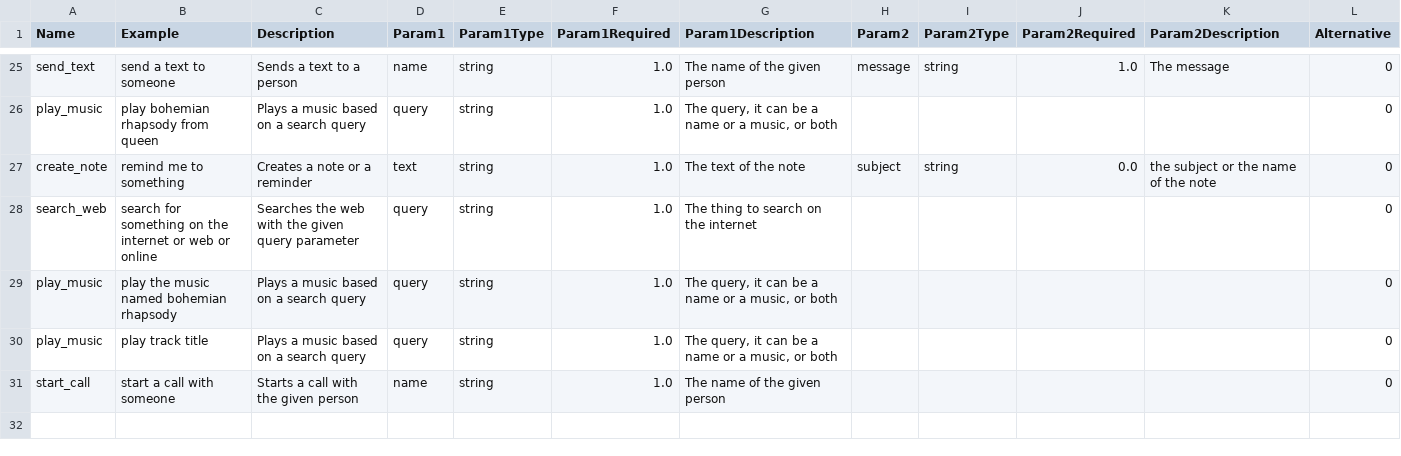
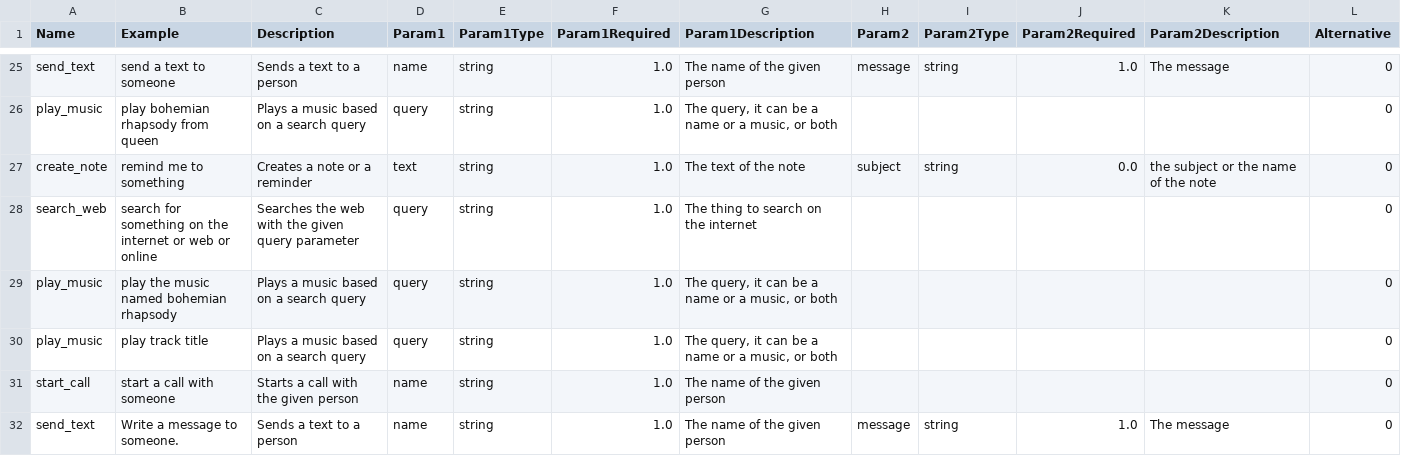
Before and after one commit to SzelleCsaba/VoiceAssistant, a CSV file: Backend - Python/misc/commands.csv, drawn as a sheet; only a part is shown, gaps mark what is left out; the diff names each change by its address in the sheet, - before the commit and + after, or states it on an @@ line.

Commit message:
api quickfix, new way of sending a message

```diff
--- a/Backend - Python/misc/commands.csv
+++ b/Backend - Python/misc/commands.csv
+row 32: send_text | Write a message to someone. | Sends a text to a person | name | string | 1.0 | The name of the given person | message | string | 1.0 | The message | 0
```
Also changed, not shown: 1 other file.
